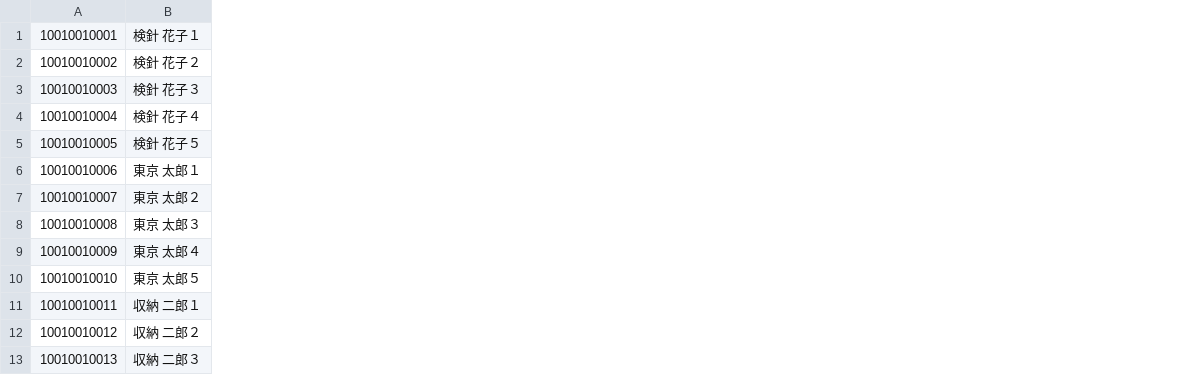
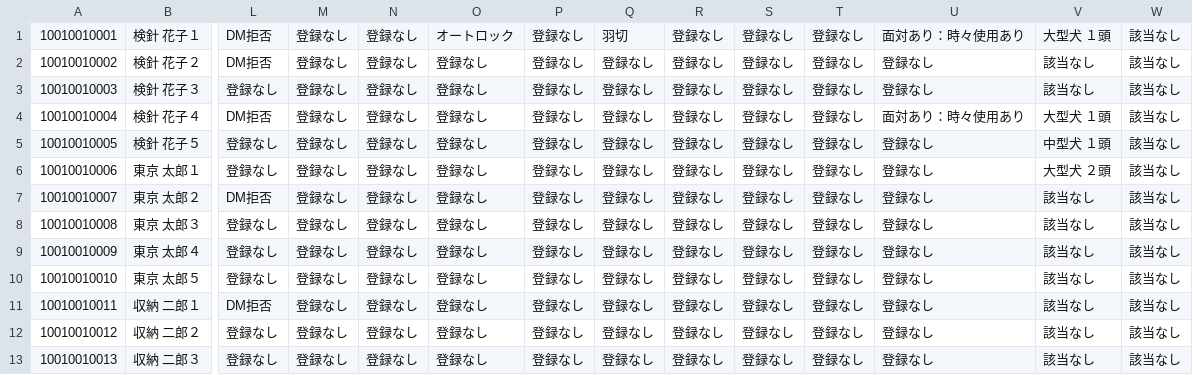
Before and after one commit to GaGdev14/KenshinApp3, a CSV file: KenshinApp3/Sample.csv, drawn as a sheet; only a part is shown, gaps mark what is left out; the diff names each change by its address in the sheet, - before the commit and + after, or states it on an @@ line.

```diff
--- a/KenshinApp3/Sample.csv
+++ b/KenshinApp3/Sample.csv
+column L, rows 1-13: DM拒否 | DM拒否 | 登録なし | DM拒否 | 登録なし | 登録なし | DM拒否 | 登録なし | 登録なし | 登録なし | DM拒否 | 登録なし | 登録なし
+column M, rows 1-13: all 登録なし
+column N, rows 1-13: all 登録なし
+column O, rows 1-13: オートロック | 登録なし | 登録なし | 登録なし | 登録なし | 登録なし | 登録なし | 登録なし | 登録なし | 登録なし | 登録なし | 登録なし | 登録なし
+column P, rows 1-13: all 登録なし
+column Q, rows 1-13: 羽切 | 登録なし | 登録なし | 登録なし | 登録なし | 登録なし | 登録なし | 登録なし | 登録なし | 登録なし | 登録なし | 登録なし | 登録なし
+column R, rows 1-13: all 登録なし
+column S, rows 1-13: all 登録なし
+column T, rows 1-13: all 登録なし
+column U, rows 1-13: 面対あり：時々使用あり | 登録なし | 登録なし | 面対あり：時々使用あり | 登録なし | 登録なし | 登録なし | 登録なし | 登録なし | 登録なし | 登録なし | 登録なし | 登録なし
+column V, rows 1-13: 大型犬 １頭 | 該当なし | 該当なし | 大型犬 １頭 | 中型犬 １頭 | 大型犬 ２頭 | 該当なし | 該当なし | 該当なし | 該当なし | 該当なし | 該当なし | 該当なし
+column W, rows 1-13: all 該当なし
```
Also changed, not shown: 7 other files.
